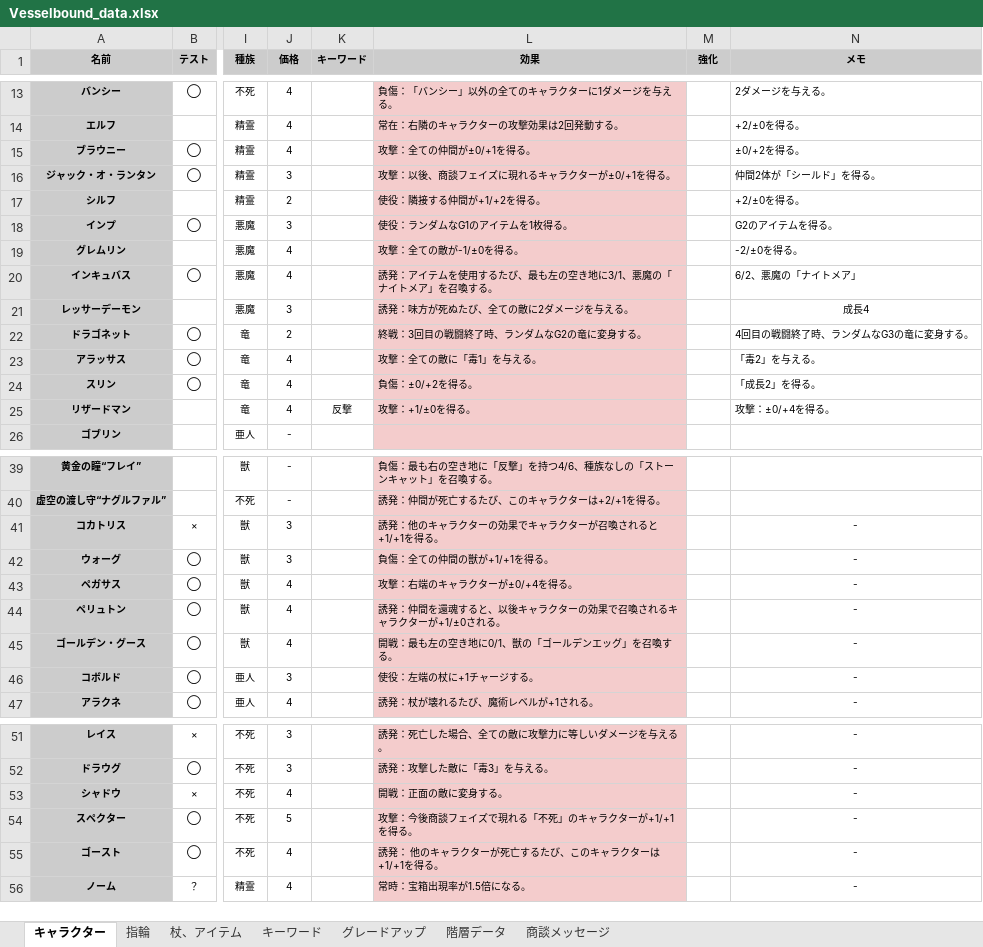
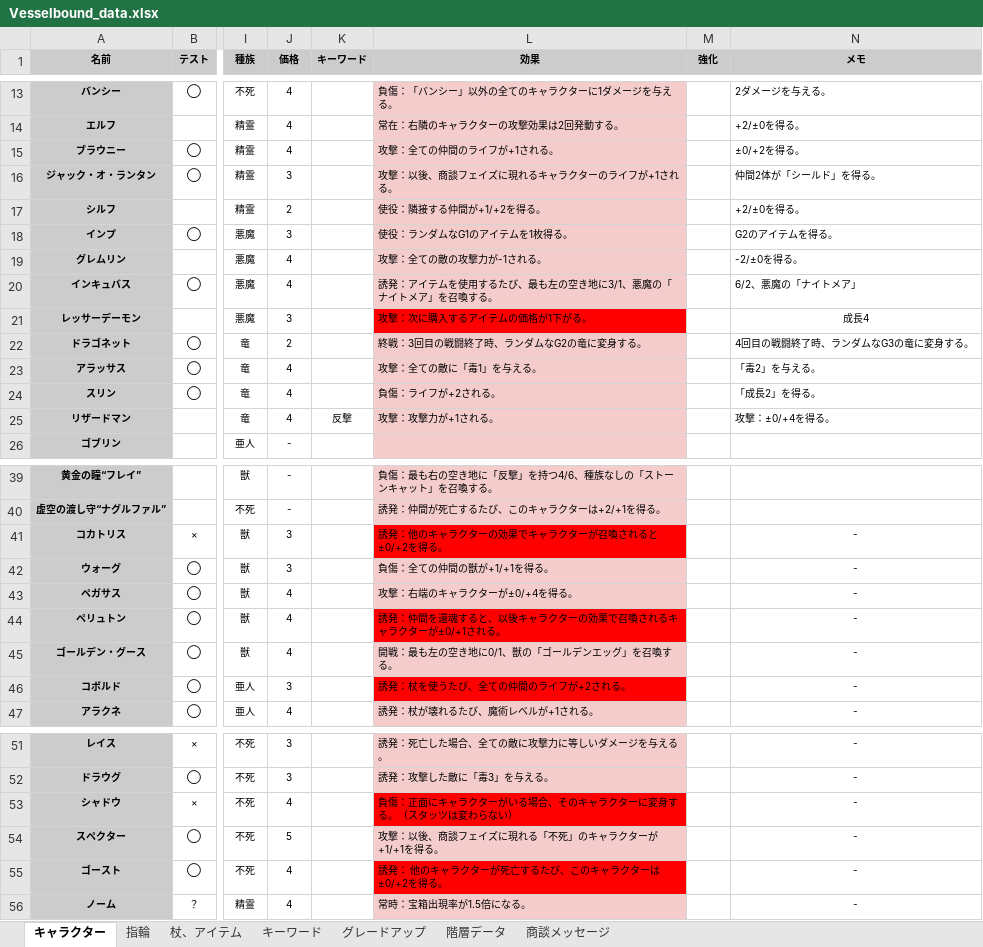
Before and after one commit to Yuki-fa/Vesselbound, an Excel workbook: js/Vesselbound_data.xlsx, sheet キャラクター, drawn as a sheet; only a part is shown, gaps mark what is left out; values as stored, in another font and other column widths than the file's, no borders; charts and pictures not drawn; the diff covers the shown part only; the diff names each change by its address in the sheet, - before the commit and + after, or states it on an @@ line.

```diff
--- a/js/Vesselbound_data.xlsx (sheet キャラクター)
+++ b/js/Vesselbound_data.xlsx (sheet キャラクター)
-L15 (効果): 攻撃：全ての仲間が±0/+1を得る。
+L15 (効果): 攻撃：全ての仲間のライフが+1される。
-L16 (効果): 攻撃：以後、商談フェイズに現れるキャラクターが±0/+1を得る。
+L16 (効果): 攻撃：以後、商談フェイズに現れるキャラクターのライフが+1される。
-L19 (効果): 攻撃：全ての敵が-1/±0を得る。
+L19 (効果): 攻撃：全ての敵の攻撃力が-1される。
-L21 (効果): 誘発：味方が死ぬたび、全ての敵に2ダメージを与える。
+L21 (効果): 攻撃：次に購入するアイテムの価格が1下がる。
-L21 fill: #F4CCCC
+L21 fill: #FF0000
-L24 (効果): 負傷：±0/+2を得る。
+L24 (効果): 負傷：ライフが+2される。
-L25 (効果): 攻撃：+1/±0を得る。
+L25 (効果): 攻撃：攻撃力が+1される。
-L41 (効果): 誘発：他のキャラクターの効果でキャラクターが召喚されると+1/+1を得る。
+L41 (効果): 誘発：他のキャラクターの効果でキャラクターが召喚されると±0/+2を得る。
-L41 fill: #F4CCCC
+L41 fill: #FF0000
-L44 (効果): 誘発：仲間を還魂すると、以後キャラクターの効果で召喚されるキャラクターが+1/±0される。
+L44 (効果): 誘発：仲間を還魂すると、以後キャラクターの効果で召喚されるキャラクターが±0/+1される。
-L44 fill: #F4CCCC
+L44 fill: #FF0000
-L46 (効果): 使役：左端の杖に+1チャージする。
+L46 (効果): 誘発：杖を使うたび、全ての仲間のライフが+2される。
-L46 fill: #F4CCCC
+L46 fill: #FF0000
-L53 (効果): 開戦：正面の敵に変身する。
+L53 (効果): 負傷：正面にキャラクターがいる場合、そのキャラクターに変身する。（スタッツは変わらない）
-L53 fill: #F4CCCC
+L53 fill: #FF0000
-L54 (効果): 攻撃：今後商談フェイズで現れる「不死」のキャラクターが+1/+1を得る。
+L54 (効果): 攻撃：以後、商談フェイズに現れる「不死」のキャラクターが+1/+1を得る。
-L55 (効果): 誘発： 他のキャラクターが死亡するたび、このキャラクターは+1/+1を得る。
+L55 (効果): 誘発： 他のキャラクターが死亡するたび、このキャラクターは±0/+2を得る。
-L55 fill: #F4CCCC
+L55 fill: #FF0000
```
Also changed, not shown: 5 edited cells and cell formats elsewhere in this sheet, sheet 杖、アイテム, sheet 階層データ, 29 other files.
